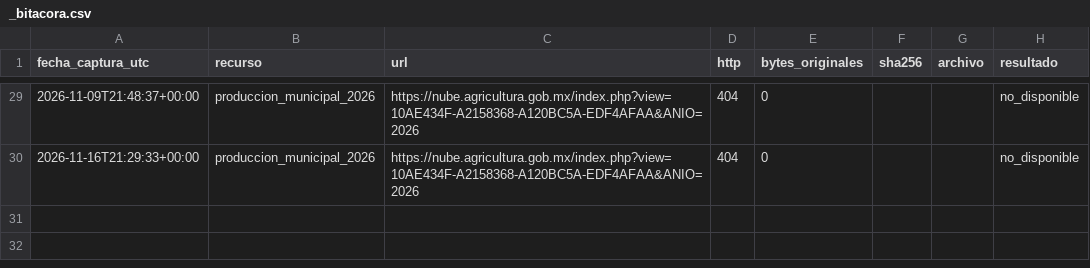
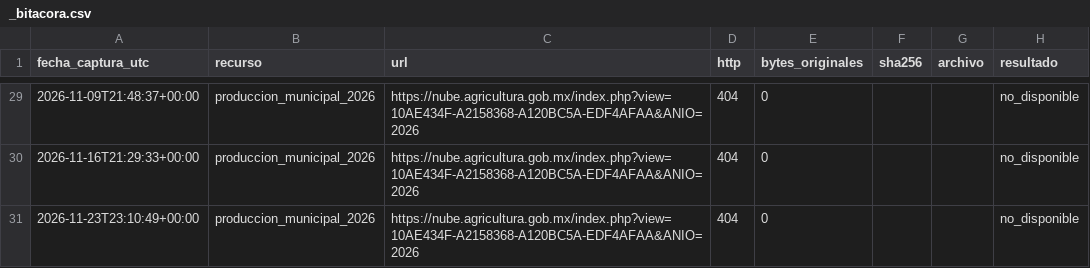
Before and after one commit to NaomiAlvarez/observatorio-limon-colima, a CSV file: data/bronce/siap/_bitacora.csv, drawn as a sheet; only a part is shown, gaps mark what is left out; the diff names each change by its address in the sheet, - before the commit and + after, or states it on an @@ line.

```diff
--- a/data/bronce/siap/_bitacora.csv
+++ b/data/bronce/siap/_bitacora.csv
+row 31: 2026-11-23T23:10:49+00:00 | produccion_municipal_2026 | https://nube.agricultura.gob.mx/index.php?view=10AE434F-A2158368-A120BC5A-EDF4AFAA&ANIO=2026 | 404 | 0 |  |  | no_disponible
```
Also changed, not shown: data/bronce/sniim/_bitacora.csv, 3 other files.
